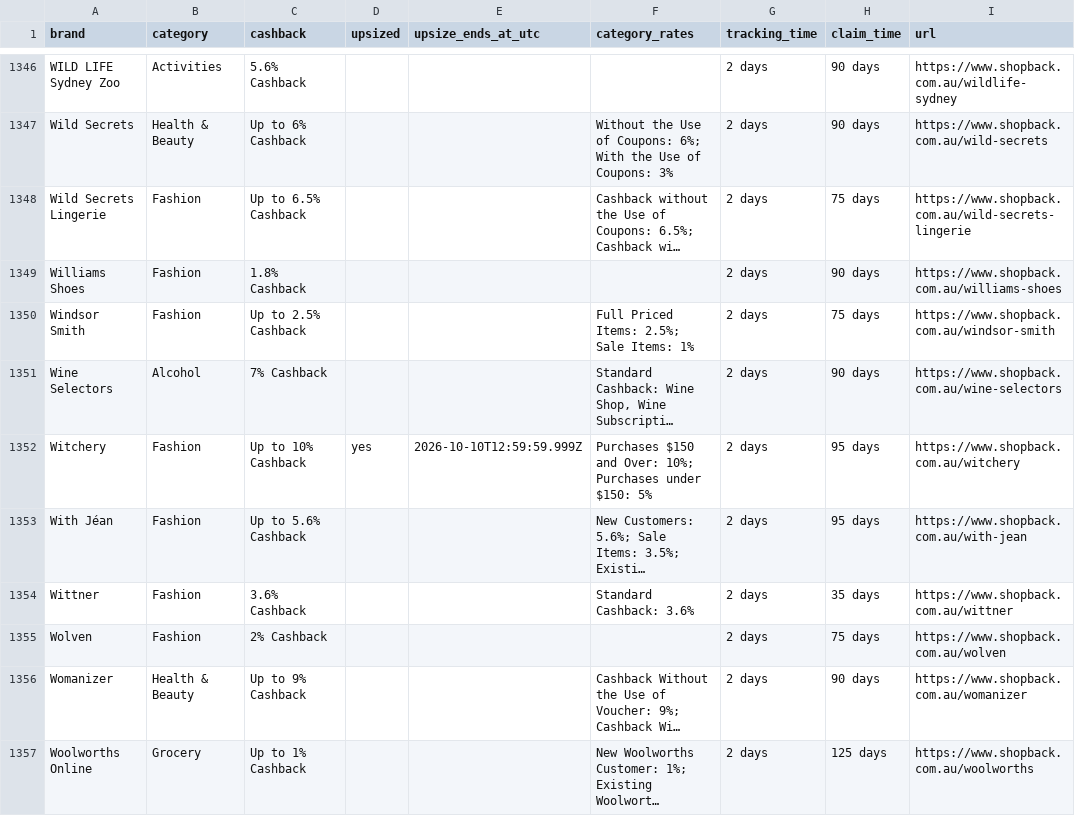
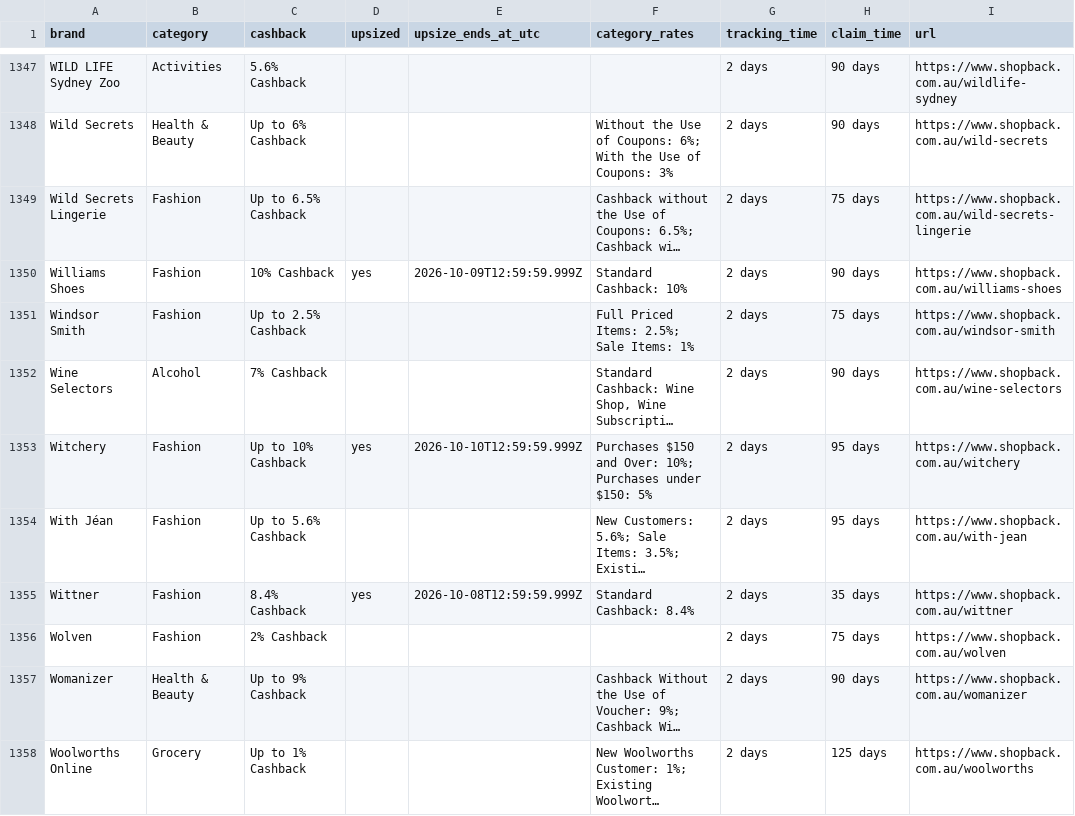
Before and after one commit to Tiger-QU/deal_hunter, a CSV file: data/shopback_deals.csv, drawn as a sheet; only a part is shown, gaps mark what is left out; long unchanged cells end in …; addresses are those after the commit; the diff covers the shown part only; the diff names each change by its address in the sheet, - before the commit and + after, or states it on an @@ line.

```diff
--- a/data/shopback_deals.csv
+++ b/data/shopback_deals.csv
-C1350 (cashback): 1.8% Cashback
+C1350 (cashback): 10% Cashback
-D1350 (upsized): (empty)
+D1350 (upsized): yes
-E1350 (upsize_ends_at_utc): (empty)
+E1350 (upsize_ends_at_utc): 2026-10-09T12:59:59.999Z
-F1350 (category_rates): (empty)
+F1350 (category_rates): Standard Cashback: 10%
-C1355 (cashback): 3.6% Cashback
+C1355 (cashback): 8.4% Cashback
-D1355 (upsized): (empty)
+D1355 (upsized): yes
-E1355 (upsize_ends_at_utc): (empty)
+E1355 (upsize_ends_at_utc): 2026-10-08T12:59:59.999Z
-F1355 (category_rates): Standard Cashback: 3.6%
+F1355 (category_rates): Standard Cashback: 8.4%
```
Also changed, not shown: 1 added row and 176 edited cells elsewhere in this file, 3 other files.
